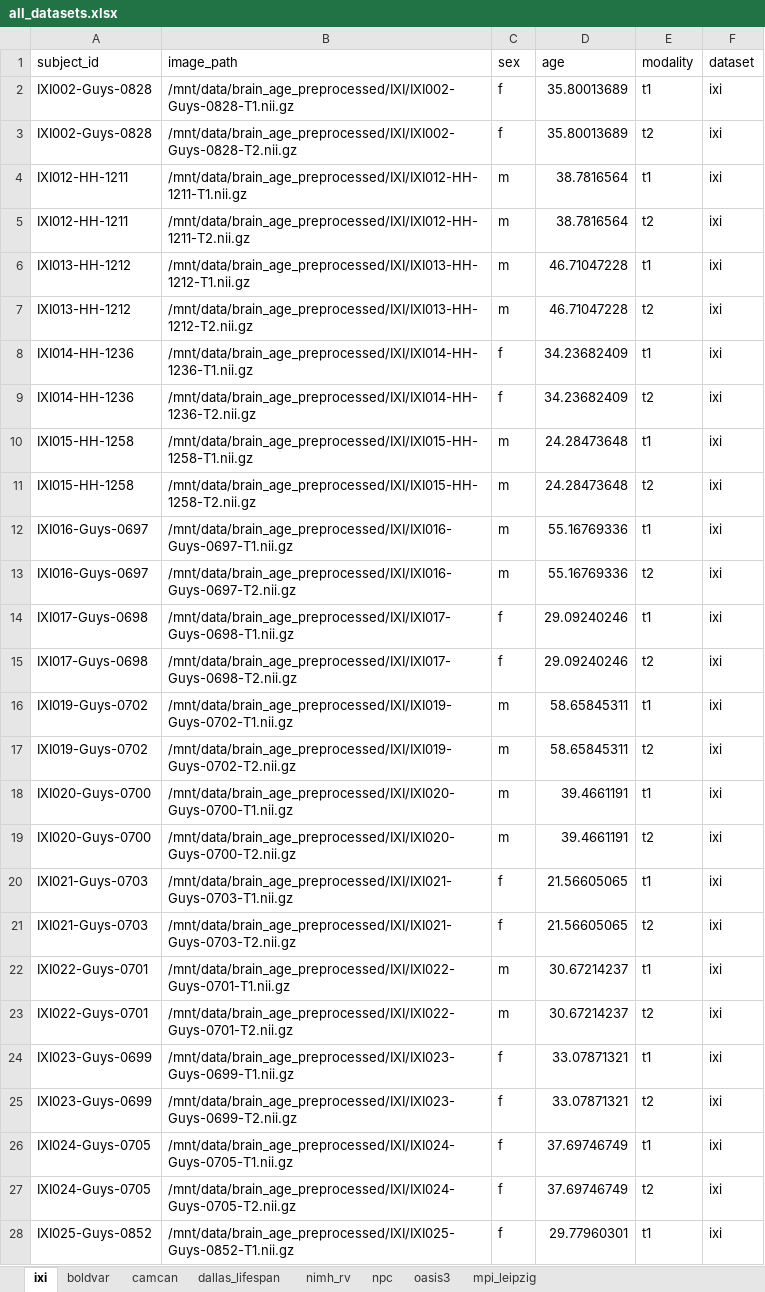
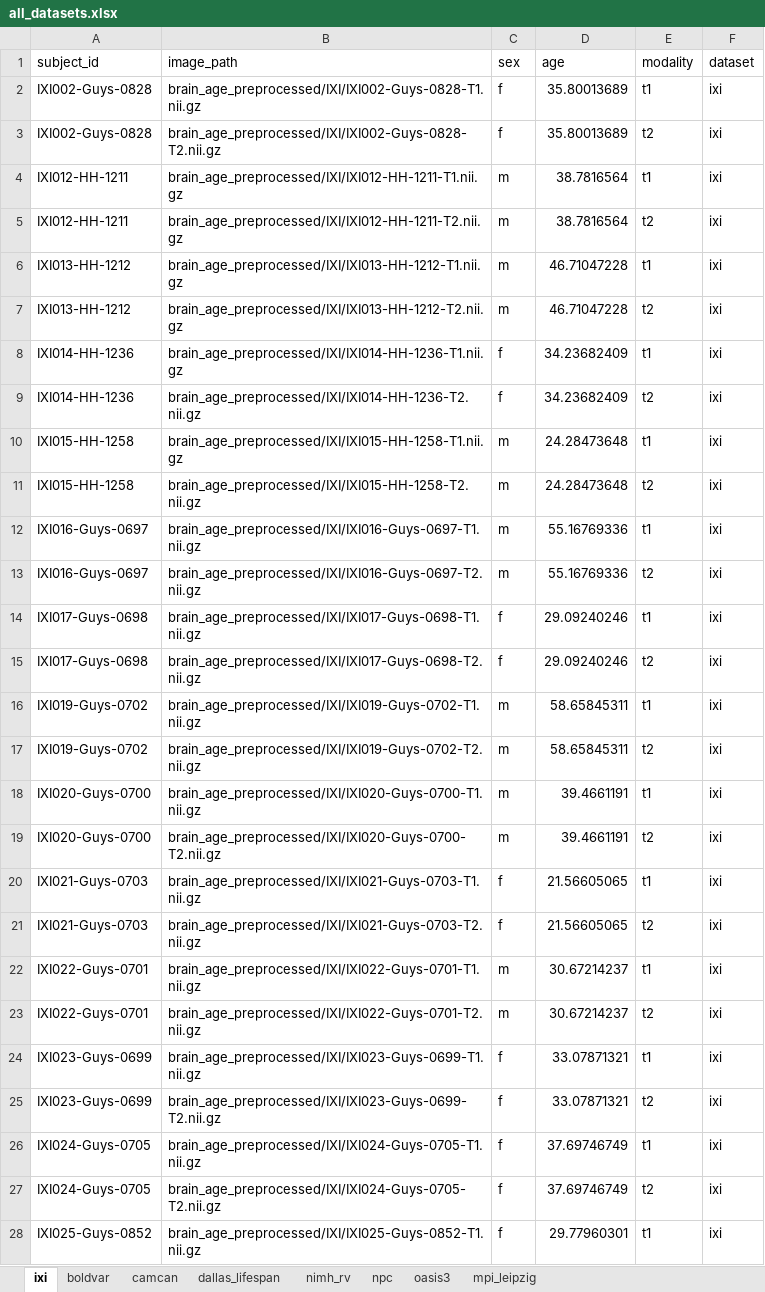
Before and after one commit to andrasjuice66/ms_thesis_umc, an Excel workbook: data/dataset_configuration/all_datasets.xlsx, sheet ixi, drawn as a sheet; only a part is shown; values as stored, in another font and other column widths than the file's, no borders; the diff covers the shown part only; the diff names each change by its address in the sheet, - before the commit and + after, or states it on an @@ line.

```diff
--- a/data/dataset_configuration/all_datasets.xlsx (sheet ixi)
+++ b/data/dataset_configuration/all_datasets.xlsx (sheet ixi)
-B2 (image_path): /mnt/data/brain_age_preprocessed/IXI/IXI002-Guys-0828-T1.nii.gz
+B2 (image_path): brain_age_preprocessed/IXI/IXI002-Guys-0828-T1.nii.gz
-B3 (image_path): /mnt/data/brain_age_preprocessed/IXI/IXI002-Guys-0828-T2.nii.gz
+B3 (image_path): brain_age_preprocessed/IXI/IXI002-Guys-0828-T2.nii.gz
-B4 (image_path): /mnt/data/brain_age_preprocessed/IXI/IXI012-HH-1211-T1.nii.gz
+B4 (image_path): brain_age_preprocessed/IXI/IXI012-HH-1211-T1.nii.gz
-B5 (image_path): /mnt/data/brain_age_preprocessed/IXI/IXI012-HH-1211-T2.nii.gz
+B5 (image_path): brain_age_preprocessed/IXI/IXI012-HH-1211-T2.nii.gz
-B6 (image_path): /mnt/data/brain_age_preprocessed/IXI/IXI013-HH-1212-T1.nii.gz
+B6 (image_path): brain_age_preprocessed/IXI/IXI013-HH-1212-T1.nii.gz
-B7 (image_path): /mnt/data/brain_age_preprocessed/IXI/IXI013-HH-1212-T2.nii.gz
+B7 (image_path): brain_age_preprocessed/IXI/IXI013-HH-1212-T2.nii.gz
-B8 (image_path): /mnt/data/brain_age_preprocessed/IXI/IXI014-HH-1236-T1.nii.gz
+B8 (image_path): brain_age_preprocessed/IXI/IXI014-HH-1236-T1.nii.gz
-B9 (image_path): /mnt/data/brain_age_preprocessed/IXI/IXI014-HH-1236-T2.nii.gz
+B9 (image_path): brain_age_preprocessed/IXI/IXI014-HH-1236-T2.nii.gz
-B10 (image_path): /mnt/data/brain_age_preprocessed/IXI/IXI015-HH-1258-T1.nii.gz
+B10 (image_path): brain_age_preprocessed/IXI/IXI015-HH-1258-T1.nii.gz
-B11 (image_path): /mnt/data/brain_age_preprocessed/IXI/IXI015-HH-1258-T2.nii.gz
+B11 (image_path): brain_age_preprocessed/IXI/IXI015-HH-1258-T2.nii.gz
-B12 (image_path): /mnt/data/brain_age_preprocessed/IXI/IXI016-Guys-0697-T1.nii.gz
+B12 (image_path): brain_age_preprocessed/IXI/IXI016-Guys-0697-T1.nii.gz
-B13 (image_path): /mnt/data/brain_age_preprocessed/IXI/IXI016-Guys-0697-T2.nii.gz
+B13 (image_path): brain_age_preprocessed/IXI/IXI016-Guys-0697-T2.nii.gz
-B14 (image_path): /mnt/data/brain_age_preprocessed/IXI/IXI017-Guys-0698-T1.nii.gz
+B14 (image_path): brain_age_preprocessed/IXI/IXI017-Guys-0698-T1.nii.gz
-B15 (image_path): /mnt/data/brain_age_preprocessed/IXI/IXI017-Guys-0698-T2.nii.gz
+B15 (image_path): brain_age_preprocessed/IXI/IXI017-Guys-0698-T2.nii.gz
-B16 (image_path): /mnt/data/brain_age_preprocessed/IXI/IXI019-Guys-0702-T1.nii.gz
+B16 (image_path): brain_age_preprocessed/IXI/IXI019-Guys-0702-T1.nii.gz
-B17 (image_path): /mnt/data/brain_age_preprocessed/IXI/IXI019-Guys-0702-T2.nii.gz
+B17 (image_path): brain_age_preprocessed/IXI/IXI019-Guys-0702-T2.nii.gz
-B18 (image_path): /mnt/data/brain_age_preprocessed/IXI/IXI020-Guys-0700-T1.nii.gz
+B18 (image_path): brain_age_preprocessed/IXI/IXI020-Guys-0700-T1.nii.gz
-B19 (image_path): /mnt/data/brain_age_preprocessed/IXI/IXI020-Guys-0700-T2.nii.gz
+B19 (image_path): brain_age_preprocessed/IXI/IXI020-Guys-0700-T2.nii.gz
-B20 (image_path): /mnt/data/brain_age_preprocessed/IXI/IXI021-Guys-0703-T1.nii.gz
+B20 (image_path): brain_age_preprocessed/IXI/IXI021-Guys-0703-T1.nii.gz
-B21 (image_path): /mnt/data/brain_age_preprocessed/IXI/IXI021-Guys-0703-T2.nii.gz
+B21 (image_path): brain_age_preprocessed/IXI/IXI021-Guys-0703-T2.nii.gz
-B22 (image_path): /mnt/data/brain_age_preprocessed/IXI/IXI022-Guys-0701-T1.nii.gz
+B22 (image_path): brain_age_preprocessed/IXI/IXI022-Guys-0701-T1.nii.gz
-B23 (image_path): /mnt/data/brain_age_preprocessed/IXI/IXI022-Guys-0701-T2.nii.gz
+B23 (image_path): brain_age_preprocessed/IXI/IXI022-Guys-0701-T2.nii.gz
-B24 (image_path): /mnt/data/brain_age_preprocessed/IXI/IXI023-Guys-0699-T1.nii.gz
+B24 (image_path): brain_age_preprocessed/IXI/IXI023-Guys-0699-T1.nii.gz
-B25 (image_path): /mnt/data/brain_age_preprocessed/IXI/IXI023-Guys-0699-T2.nii.gz
+B25 (image_path): brain_age_preprocessed/IXI/IXI023-Guys-0699-T2.nii.gz
-B26 (image_path): /mnt/data/brain_age_preprocessed/IXI/IXI024-Guys-0705-T1.nii.gz
+B26 (image_path): brain_age_preprocessed/IXI/IXI024-Guys-0705-T1.nii.gz
-B27 (image_path): /mnt/data/brain_age_preprocessed/IXI/IXI024-Guys-0705-T2.nii.gz
+B27 (image_path): brain_age_preprocessed/IXI/IXI024-Guys-0705-T2.nii.gz
-B28 (image_path): /mnt/data/brain_age_preprocessed/IXI/IXI025-Guys-0852-T1.nii.gz
+B28 (image_path): brain_age_preprocessed/IXI/IXI025-Guys-0852-T1.nii.gz
```
Also changed, not shown: 1182 edited cells elsewhere in this sheet, sheet oasis3, sheet camcan, sheet dallas_lifespan, sheet nimh_rv, sheet mpi_leipzig, sheet boldvar, 1 more sheet, 40 other files.
